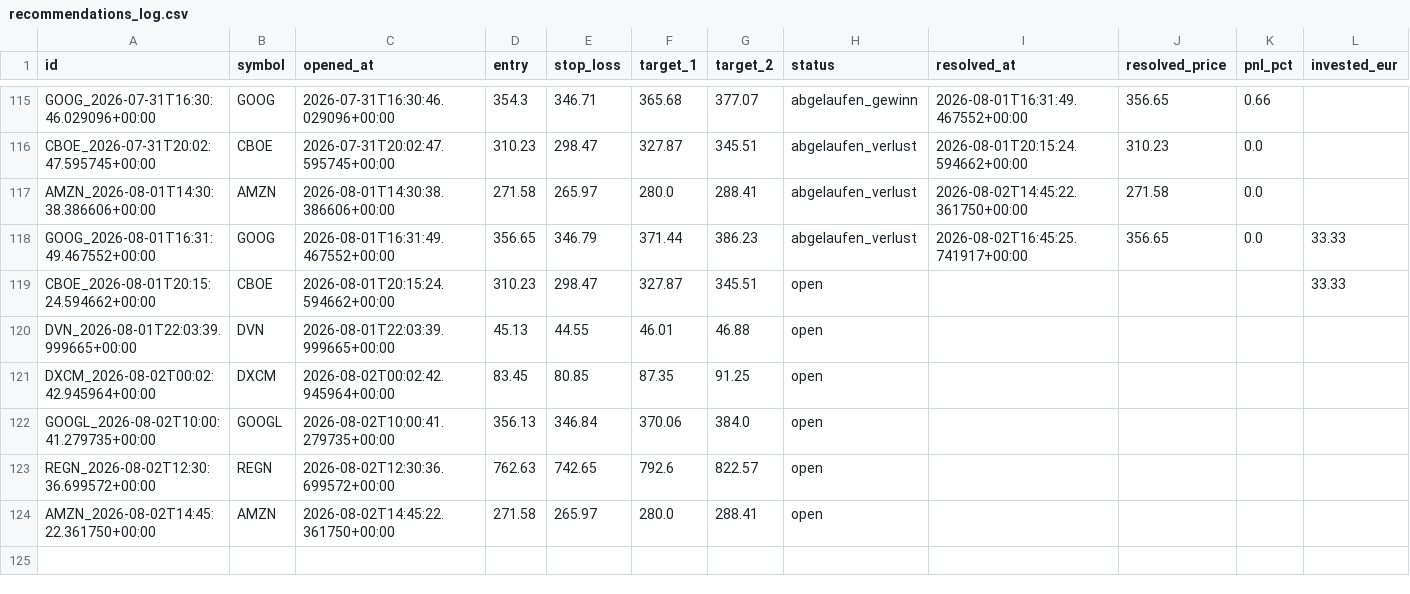
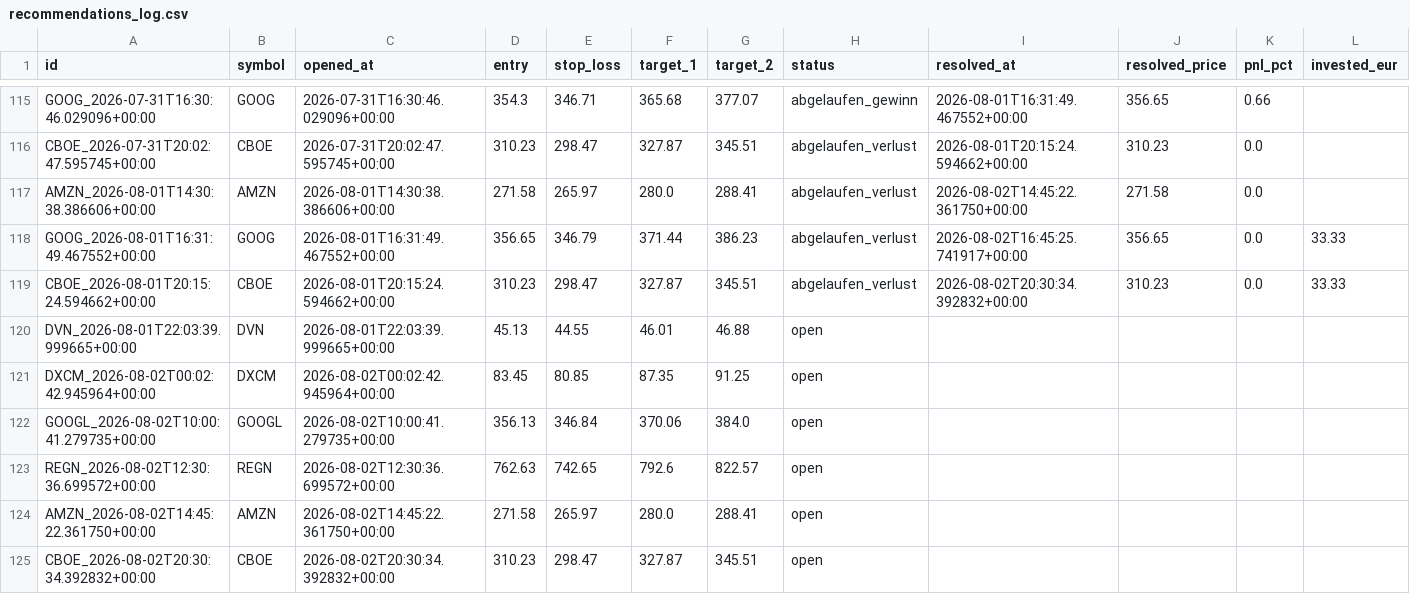
Before and after one commit to luiswolny-dot/Trading-Gehirn, a CSV file: data/recommendations_log.csv, drawn as a sheet; only a part is shown, gaps mark what is left out.

```diff
--- a/data/recommendations_log.csv
+++ b/data/recommendations_log.csv
@@ -118,3 +118,3 @@ AMZN_2026-08-01T14:30:38.386606+00:00,AMZN,2026-08-01T14:30:38.386606+00:00,271.
 GOOG_2026-08-01T16:31:49.467552+00:00,GOOG,2026-08-01T16:31:49.467552+00:00,356.65,346.79,371.44,386.23,abgelaufen_verlust,2026-08-02T16:45:25.741917+00:00,356.65,0.0,33.33
-CBOE_2026-08-01T20:15:24.594662+00:00,CBOE,2026-08-01T20:15:24.594662+00:00,310.23,298.47,327.87,345.51,open,,,,33.33
+CBOE_2026-08-01T20:15:24.594662+00:00,CBOE,2026-08-01T20:15:24.594662+00:00,310.23,298.47,327.87,345.51,abgelaufen_verlust,2026-08-02T20:30:34.392832+00:00,310.23,0.0,33.33
 DVN_2026-08-01T22:03:39.999665+00:00,DVN,2026-08-01T22:03:39.999665+00:00,45.13,44.55,46.01,46.88,open,,,,
@@ -124 +124,2 @@ REGN_2026-08-02T12:30:36.699572+00:00,REGN,2026-08-02T12:30:36.699572+00:00,762.
 AMZN_2026-08-02T14:45:22.361750+00:00,AMZN,2026-08-02T14:45:22.361750+00:00,271.58,265.97,280.0,288.41,open,,,,
+CBOE_2026-08-02T20:30:34.392832+00:00,CBOE,2026-08-02T20:30:34.392832+00:00,310.23,298.47,327.87,345.51,open,,,,
```
Also changed, not shown: 7 other files.
